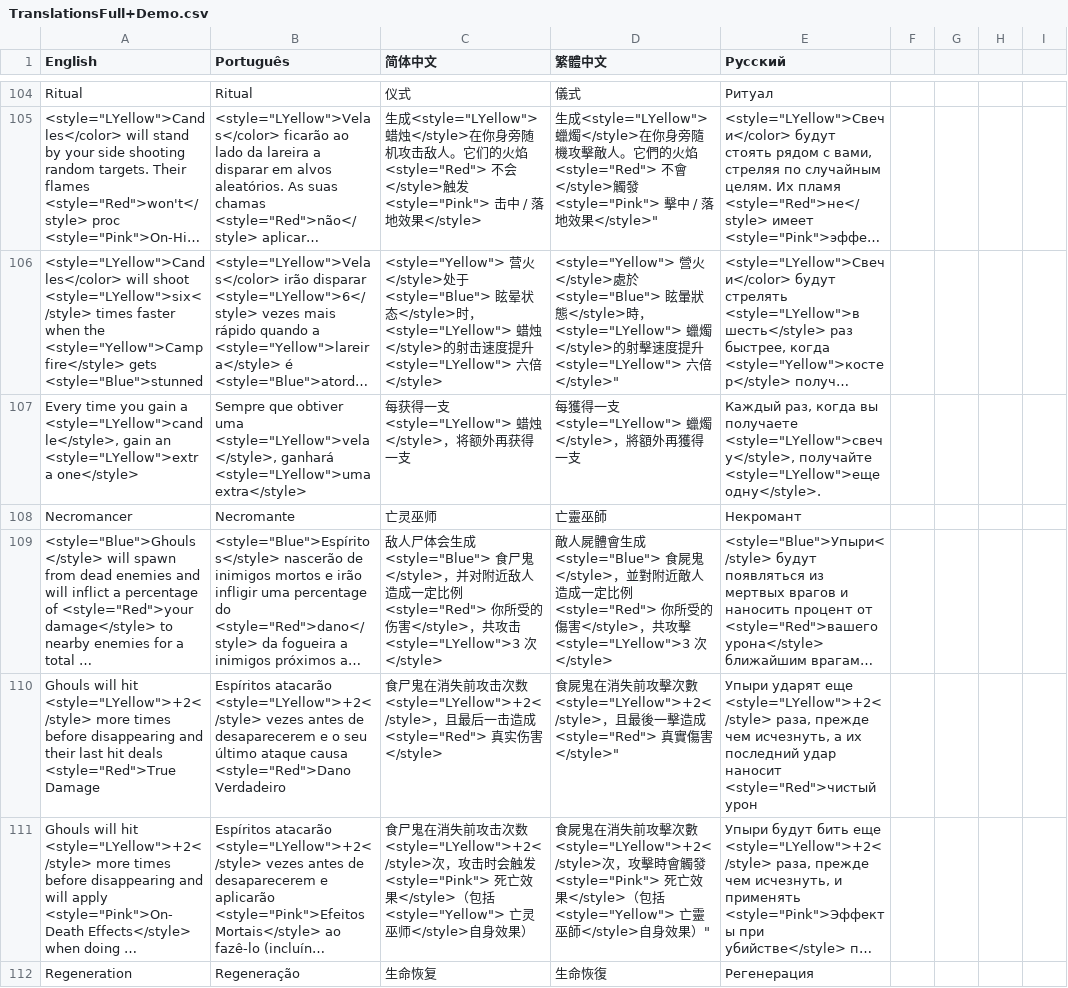
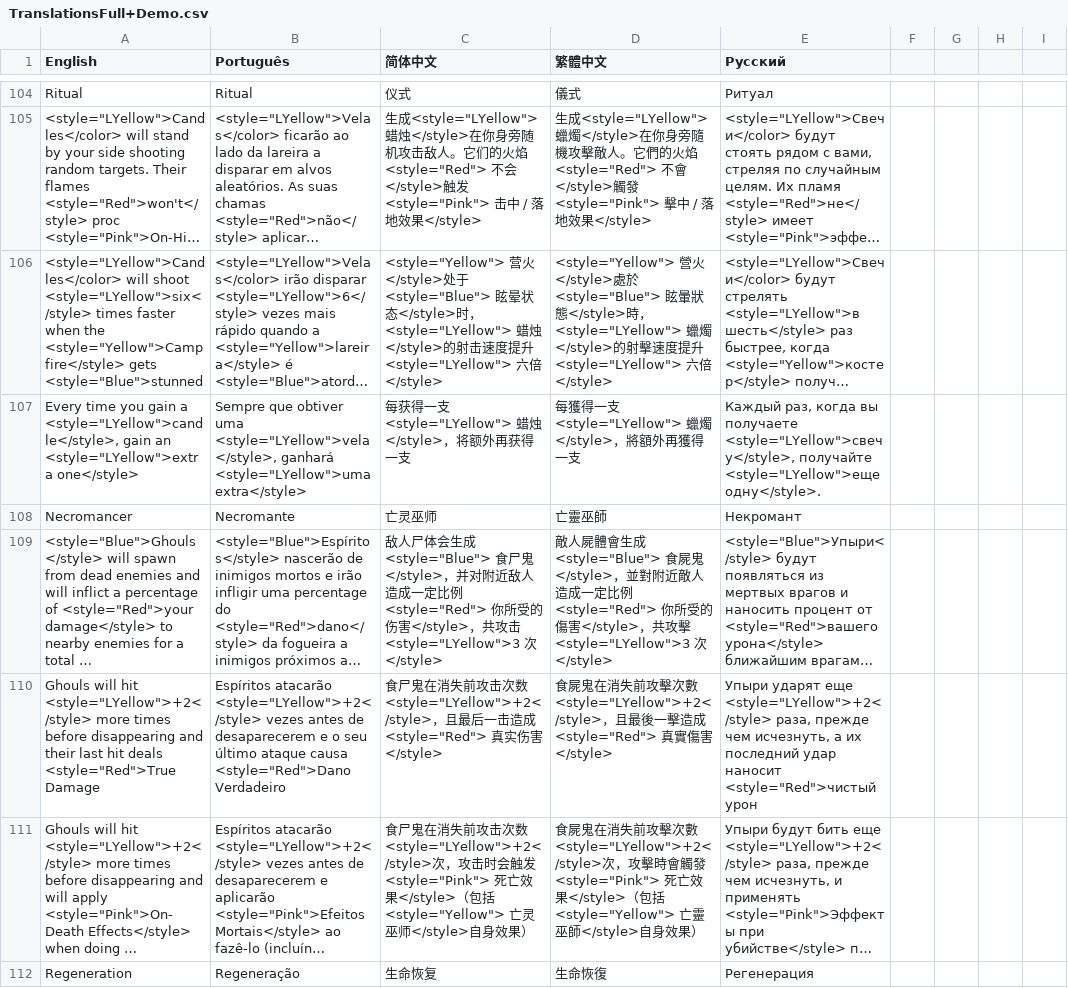
Before and after one commit to salvador-palma/Wildfire, a CSV file: Assets/Resources/TranslationsFull+Demo.csv, drawn as a sheet; only a part is shown, gaps mark what is left out; long unchanged cells end in …; the diff covers the shown part only; the diff names each change by its address in the sheet, - before the commit and + after, or states it on an @@ line.

```diff
--- a/Assets/Resources/TranslationsFull+Demo.csv
+++ b/Assets/Resources/TranslationsFull+Demo.csv
-D105 (繁體中文): …效果</style>"
+D105 (繁體中文): …效果</style>
-D106 (繁體中文): …六倍</style>"
+D106 (繁體中文): …六倍</style>
-D110 (繁體中文): …傷害</style>"
+D110 (繁體中文): …傷害</style>
-D111 (繁體中文): …果）"
+D111 (繁體中文): …果）
```
Also changed, not shown: 8 added rows and 137 edited cells elsewhere in this file, 1 other file.
